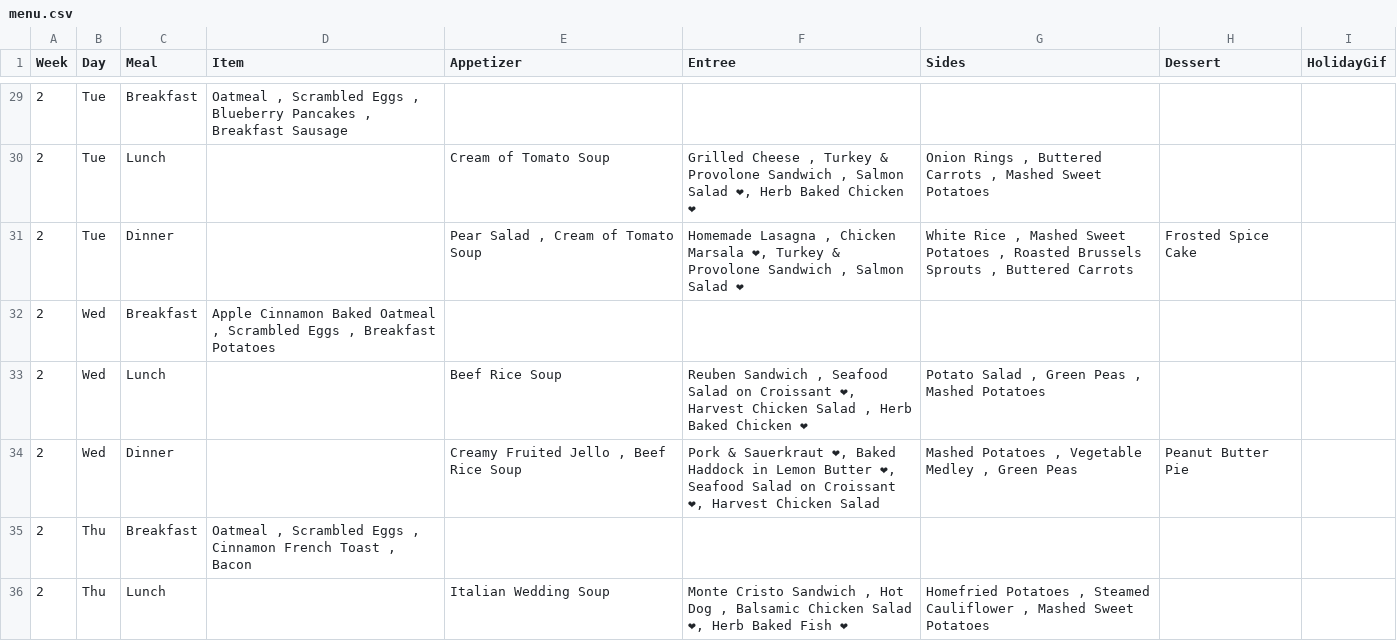
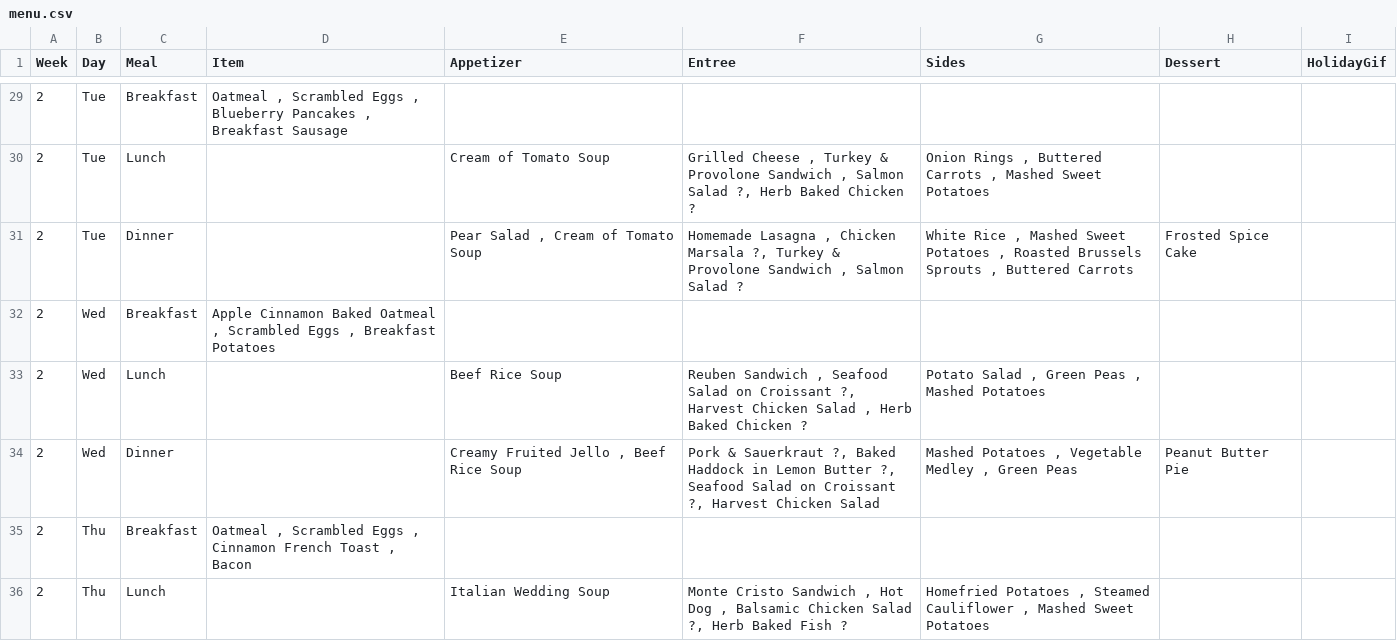
Before and after one commit to bennnn1/menu, a CSV file: menu.csv, drawn as a sheet; only a part is shown, gaps mark what is left out; the diff covers the shown part only; the diff names each change by its address in the sheet, - before the commit and + after, or states it on an @@ line.

```diff
--- a/menu.csv
+++ b/menu.csv
-F30 (Entree): …Salmon Salad ❤, Herb Baked Chicken ❤
+F30 (Entree): …Salmon Salad ?, Herb Baked Chicken ?
-F31 (Entree): …Chicken Marsala ❤, Turkey & Provolone Sandwich , Salmon Salad ❤
+F31 (Entree): …Chicken Marsala ?, Turkey & Provolone Sandwich , Salmon Salad ?
-F33 (Entree): …on Croissant ❤, Harvest Chicken Salad , Herb Baked Chicken ❤
+F33 (Entree): …on Croissant ?, Harvest Chicken Salad , Herb Baked Chicken ?
-F34 (Entree): …& Sauerkraut ❤, Baked Haddock in Lemon Butter ❤, Seafood Salad on Croissant ❤, Harvest Chicken…
+F34 (Entree): …& Sauerkraut ?, Baked Haddock in Lemon Butter ?, Seafood Salad on Croissant ?, Harvest Chicken…
-F36 (Entree): …Chicken Salad ❤, Herb Baked Fish ❤
+F36 (Entree): …Chicken Salad ?, Herb Baked Fish ?
```
Also changed, not shown: 48 edited cells elsewhere in this file, 1 other file.
